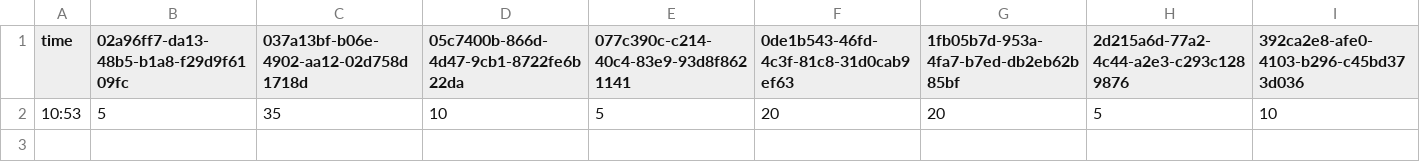
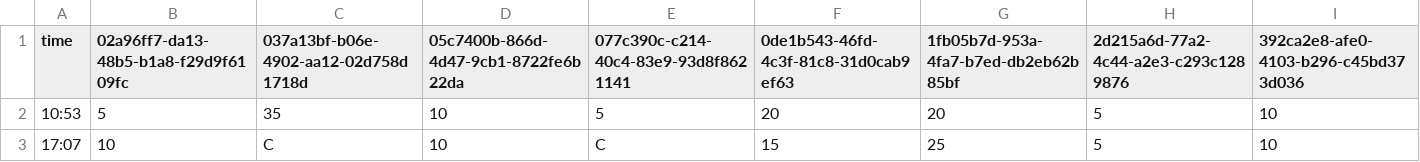
Before and after one commit to mushafeel/park-wait-history, a CSV file: data/tdl/2026-10/2026-10-12.csv, drawn as a sheet; only a part is shown; rows hold the shown columns only; the diff names each change by its address in the sheet, - before the commit and + after, or states it on an @@ line.

```diff
--- a/data/tdl/2026-10/2026-10-12.csv
+++ b/data/tdl/2026-10/2026-10-12.csv
+row 3: 17:07 | 10 | C | 10 | C | 15 | 25 | 5 | 10
```
Also changed, not shown: data/tds/2026-10/2026-10-12.csv.
